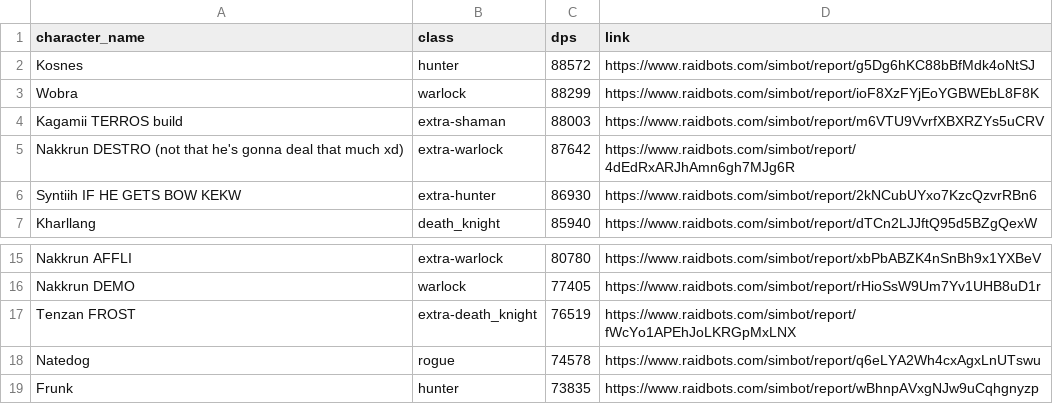
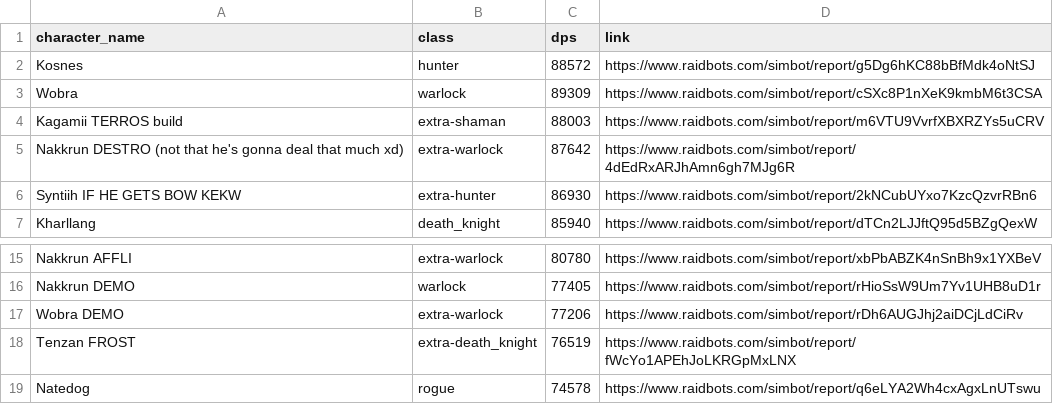
Before and after one commit to KyujiQG/BaboonsSimsRanks, a CSV file: file.csv, drawn as a sheet; only a part is shown, gaps mark what is left out; the shorter side is filled out with more unchanged rows.

```diff
--- a/file.csv
+++ b/file.csv
@@ -2,3 +2,3 @@ character_name,class,dps,link
 Kosnes,hunter,88572,https://www.raidbots.com/simbot/report/g5Dg6hKC88bBfMdk4oNtSJ
-Wobra,warlock,88299,https://www.raidbots.com/simbot/report/ioF8XzFYjEoYGBWEbL8F8K
+Wobra,warlock,89309,https://www.raidbots.com/simbot/report/cSXc8P1nXeK9kmbM6t3CSA
 Kagamii TERROS build,extra-shaman,88003,https://www.raidbots.com/simbot/report/m6VTU9VvrfXBXRZYs5uCRV
@@ -16,2 +16,3 @@ Nakkrun AFFLI,extra-warlock,80780,https://www.raidbots.com/simbot/report/xbPbABZ
 Nakkrun DEMO,warlock,77405,https://www.raidbots.com/simbot/report/rHioSsW9Um7Yv1UHB8uD1r
+Wobra DEMO,extra-warlock,77206,https://www.raidbots.com/simbot/report/rDh6AUGJhj2aiDCjLdCiRv
 Tenzan FROST,extra-death_knight,76519,https://www.raidbots.com/simbot/report/fWcYo1APEhJoLKRGpMxLNX
```
Also changed, not shown: 1 other file.
